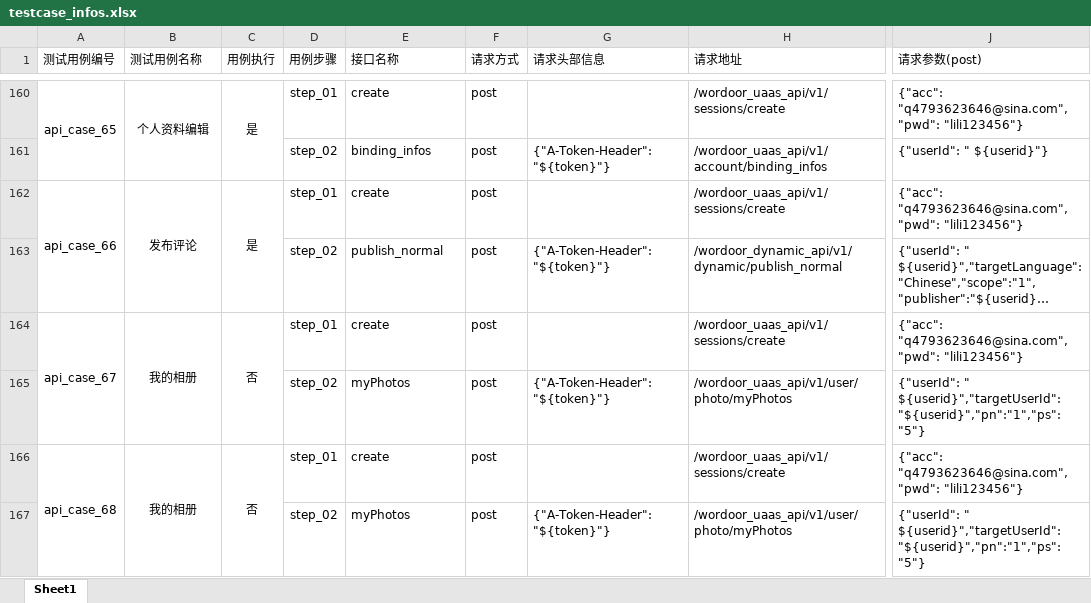
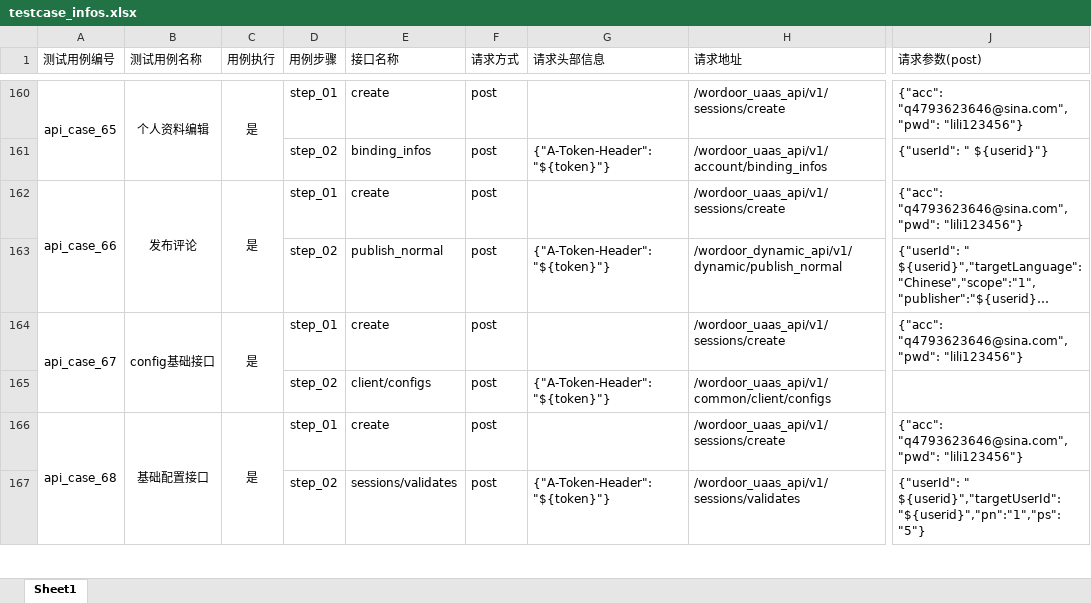
Before and after one commit to wangyubo-a/API_Test_PopOn-School_Framework, an Excel workbook: data/testcase_infos.xlsx, sheet Sheet1, drawn as a sheet; only a part is shown, gaps mark what is left out; long unchanged cells end in …; values as stored, in another font and other column widths than the file's, no borders; the diff covers the shown part only; the diff names each change by its address in the sheet, - before the commit and + after, or states it on an @@ line.

Commit message:
完成tutor接口上传

```diff
--- a/data/testcase_infos.xlsx (sheet Sheet1)
+++ b/data/testcase_infos.xlsx (sheet Sheet1)
-B164 (测试用例名称): 我的相册
+B164 (测试用例名称): config基础接口
-C164 (用例执行): 否
+C164 (用例执行): 是
-E165 (接口名称): myPhotos
+E165 (接口名称): client/configs
-H165 (请求地址): /wordoor_uaas_api/v1/user/photo/myPhotos
+H165 (请求地址): /wordoor_uaas_api/v1/common/client/configs
-J165 (请求参数(post)): {"userId": " ${userid}","targetUserId":"${userid}","pn":"1","ps":"5"}
+J165 (请求参数(post)): (empty)
-B166 (测试用例名称): 我的相册
+B166 (测试用例名称): 基础配置接口
-C166 (用例执行): 否
+C166 (用例执行): 是
-E167 (接口名称): myPhotos
+E167 (接口名称): sessions/validates
-H167 (请求地址): /wordoor_uaas_api/v1/user/photo/myPhotos
+H167 (请求地址): /wordoor_uaas_api/v1/sessions/validates
```
Also changed, not shown: 10 removed rows and 33 edited cells elsewhere in this sheet.
